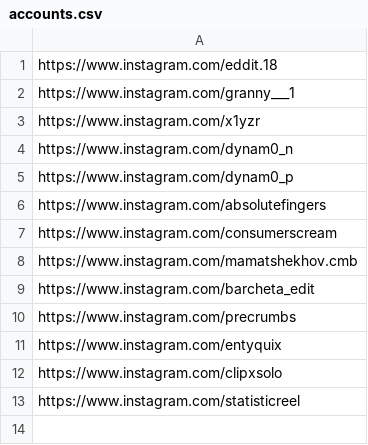
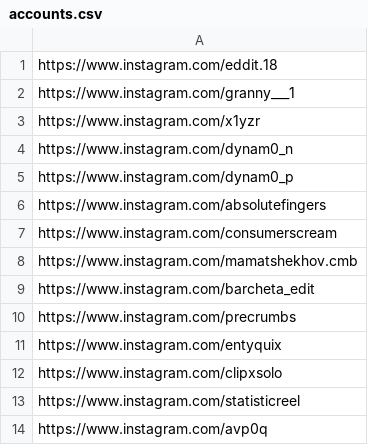
Before and after one commit to rjydly/michael-ballson, a CSV file: accounts.csv, drawn as a sheet.

Commit message:
Actualizar accounts.csv

```diff
--- a/accounts.csv
+++ b/accounts.csv
@@ -13 +13,2 @@ https://www.instagram.com/clipxsolo
 https://www.instagram.com/statisticreel
+https://www.instagram.com/avp0q
```
